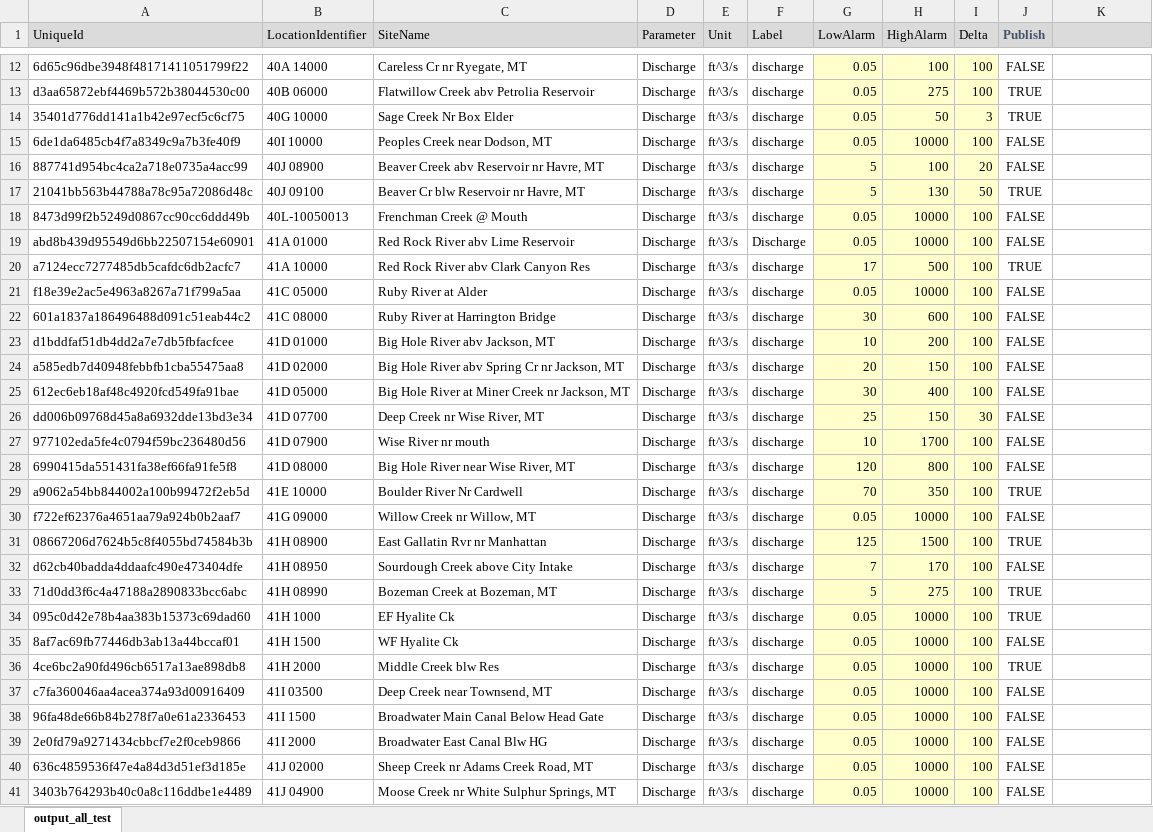
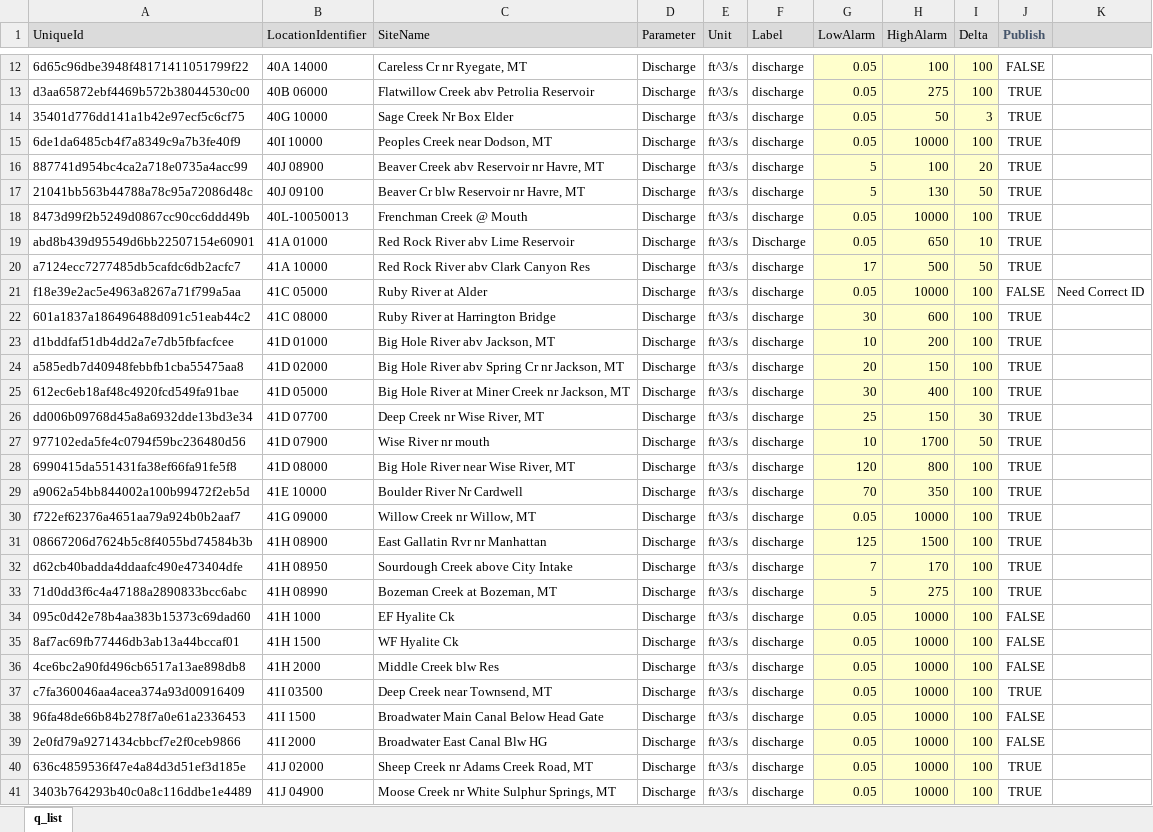
Before and after one commit to MTDNRC-WRD/Aquarius_Alarms, an Excel workbook: Q_Alarm/edit_q_list.xlsx, sheet q_list, drawn as a sheet; only a part is shown, gaps mark what is left out; values as stored, in another font and other column widths than the file's, no borders; conditional formats not drawn; the diff covers the shown part only; the diff names each change by its address in the sheet, - before the commit and + after, or states it on an @@ line.

```diff
--- a/Q_Alarm/edit_q_list.xlsx (sheet q_list)
+++ b/Q_Alarm/edit_q_list.xlsx (sheet q_list)
-sheet tab: output_all_test
+sheet tab: q_list
-J15:J16 (Publish): FALSE
+J15:J16 (Publish): TRUE
-J18:J19 (Publish): FALSE
+J18:J19 (Publish): TRUE
-H19 (HighAlarm): 10000
+H19 (HighAlarm): 650
-I19 (Delta): 100
+I19 (Delta): 10
-I20 (Delta): 100
+I20 (Delta): 50
-K21: (empty)
+K21: Need Correct ID
-J22:J28 (Publish): FALSE
+J22:J28 (Publish): TRUE
-I27 (Delta): 100
+I27 (Delta): 50
-J30 (Publish): FALSE
+J30 (Publish): TRUE
-J32 (Publish): FALSE
+J32 (Publish): TRUE
-J34 (Publish): TRUE
+J34 (Publish): FALSE
-J36 (Publish): TRUE
+J36 (Publish): FALSE
-J37 (Publish): FALSE
+J37 (Publish): TRUE
-J40:J41 (Publish): FALSE
+J40:J41 (Publish): TRUE
```
Also changed, not shown: 2 added rows and 48 edited cells elsewhere in this sheet, AGOL_to_Aq/DNRC_Qm_Form.xlsx, AGOL_to_Aq/DNRC_Qm_Form_live.xlsx, 27 other files.
